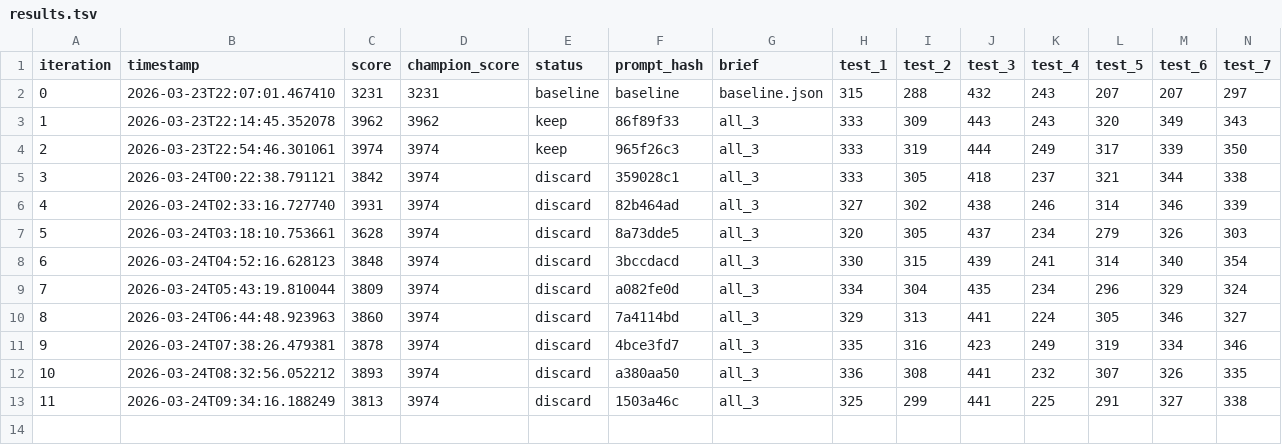
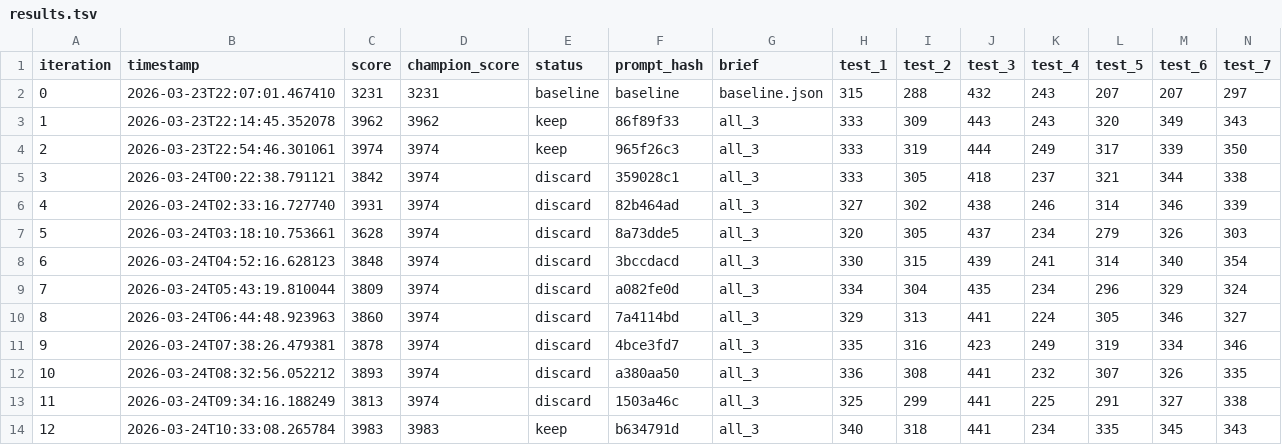
Before and after one commit to CypherGuy/PhaseCompiler, a TSV file: autoeval/results.tsv, drawn as a sheet; only a part is shown; rows hold the shown columns only; the diff names each change by its address in the sheet, - before the commit and + after, or states it on an @@ line.

```diff
--- a/autoeval/results.tsv
+++ b/autoeval/results.tsv
+row 14: 12 | 2026-03-24T10:33:08.265784 | 3983 | 3983 | keep | b634791d | all_3 | 340 | 318 | 441 | 234 | 335 | 345 | 343
```
Also changed, not shown: 13 other files.
